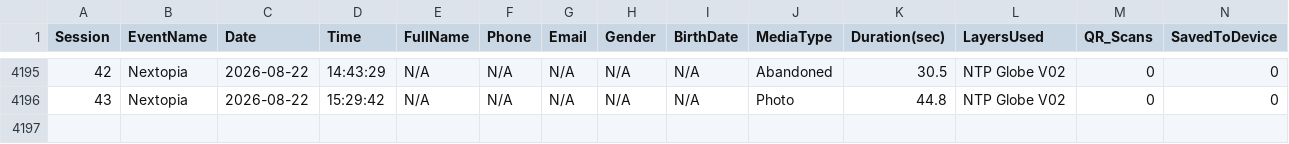
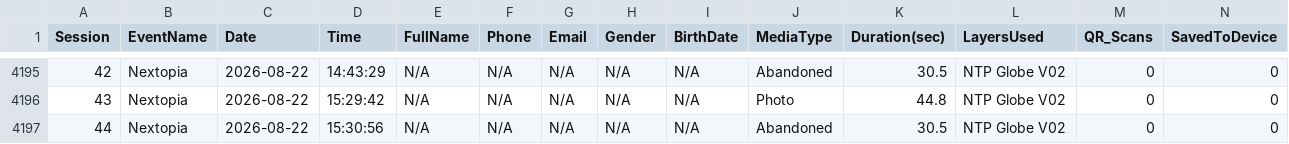
Before and after one commit to manonlichSmallgoodstudio/booth-dashboard, a CSV file: data/booth_stats.csv, drawn as a sheet; only a part is shown, gaps mark what is left out; rows hold the shown columns only; the diff names each change by its address in the sheet, - before the commit and + after, or states it on an @@ line.

Commit message:
update booth_stats.csv — 4196 rows

```diff
--- a/data/booth_stats.csv
+++ b/data/booth_stats.csv
+row 4197: 44 | Nextopia | 2026-08-22 | 15:30:56 | N/A | N/A | N/A | N/A | N/A | Abandoned | 30.5 | NTP Globe V02 | 0 | 0
```
